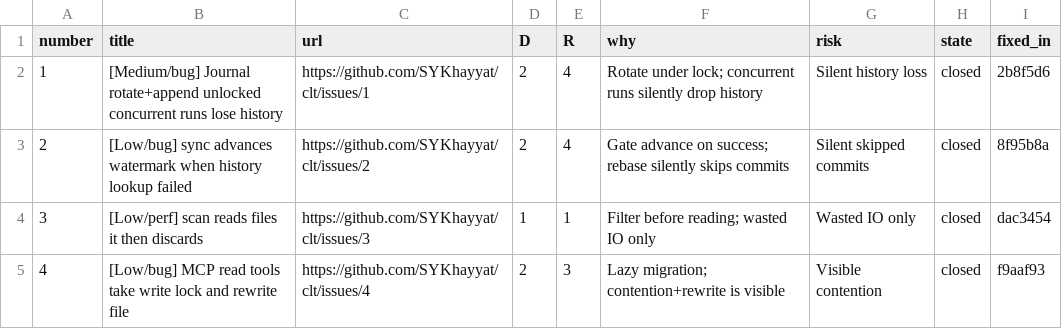
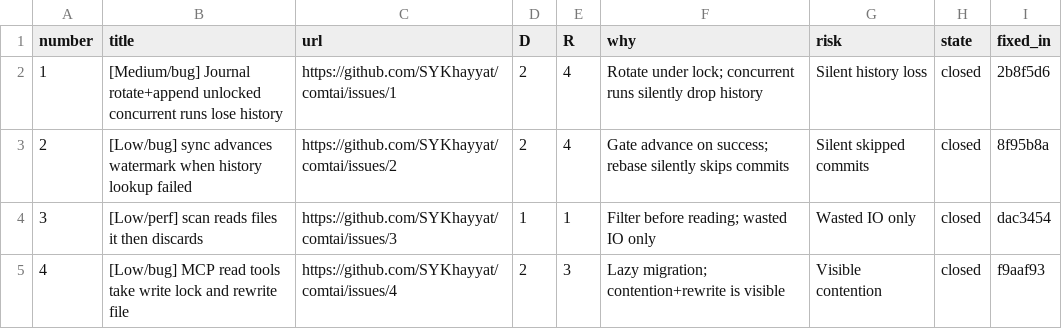
Before and after one commit to SYKhayyat/clt, a CSV file: triage.csv, drawn as a sheet.

Commit message:
triage: point the issue URLs at the renamed repository
The rows were kept with the URLs they were filed under while the repository was
still called `clt`. Now that it is `comtai` and the old path redirects, the
canonical URL is the one worth recording.

```diff
--- a/triage.csv
+++ b/triage.csv
@@ -1,5 +1,5 @@
 number,title,url,D,R,why,risk,state,fixed_in
-1,[Medium/bug] Journal rotate+append unlocked concurrent runs lose history,https://github.com/SYKhayyat/clt/issues/1,2,4,Rotate under lock; concurrent runs silently drop history,Silent history loss,closed,2b8f5d6
-2,[Low/bug] sync advances watermark when history lookup failed,https://github.com/SYKhayyat/clt/issues/2,2,4,Gate advance on success; rebase silently skips commits,Silent skipped commits,closed,8f95b8a
-3,[Low/perf] scan reads files it then discards,https://github.com/SYKhayyat/clt/issues/3,1,1,Filter before reading; wasted IO only,Wasted IO only,closed,dac3454
-4,[Low/bug] MCP read tools take write lock and rewrite file,https://github.com/SYKhayyat/clt/issues/4,2,3,Lazy migration; contention+rewrite is visible,Visible contention,closed,f9aaf93
+1,[Medium/bug] Journal rotate+append unlocked concurrent runs lose history,https://github.com/SYKhayyat/comtai/issues/1,2,4,Rotate under lock; concurrent runs silently drop history,Silent history loss,closed,2b8f5d6
+2,[Low/bug] sync advances watermark when history lookup failed,https://github.com/SYKhayyat/comtai/issues/2,2,4,Gate advance on success; rebase silently skips commits,Silent skipped commits,closed,8f95b8a
+3,[Low/perf] scan reads files it then discards,https://github.com/SYKhayyat/comtai/issues/3,1,1,Filter before reading; wasted IO only,Wasted IO only,closed,dac3454
+4,[Low/bug] MCP read tools take write lock and rewrite file,https://github.com/SYKhayyat/comtai/issues/4,2,3,Lazy migration; contention+rewrite is visible,Visible contention,closed,f9aaf93
```
